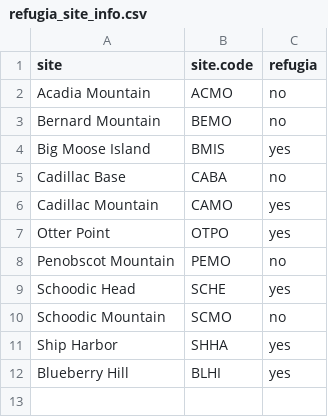
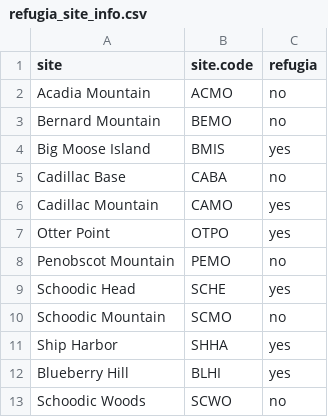
Before and after one commit to Kylelima21/cc_refugia, a CSV file: index/www/data/refugia_site_info.csv, drawn as a sheet.

```diff
--- a/index/www/data/refugia_site_info.csv
+++ b/index/www/data/refugia_site_info.csv
@@ -12 +12,2 @@ Ship Harbor,SHHA,yes
 Blueberry Hill,BLHI,yes
+Schoodic Woods,SCWO,no
```
Also changed, not shown: data/refugia_site_info.csv, data/site_locations.csv, 10 other files.
